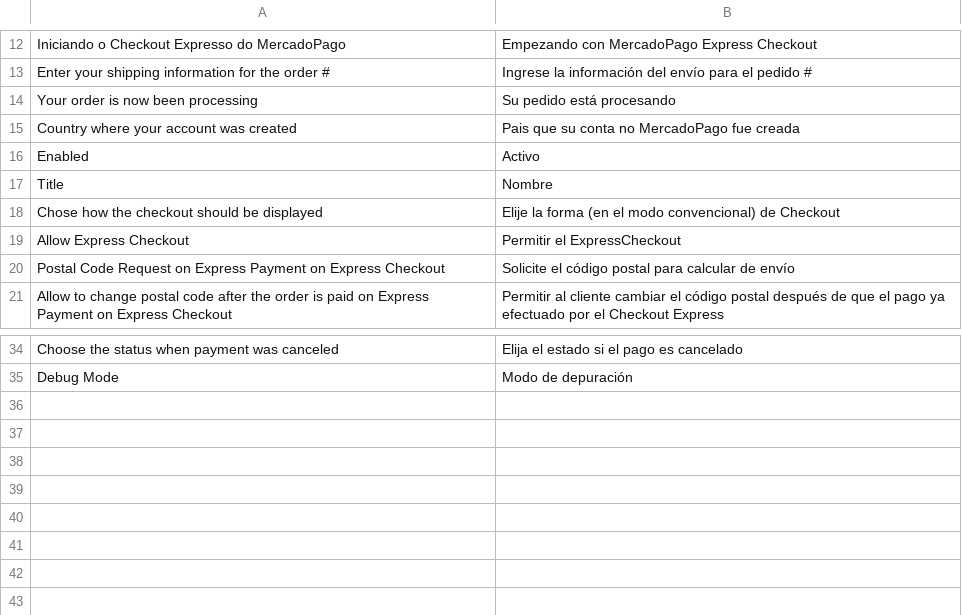
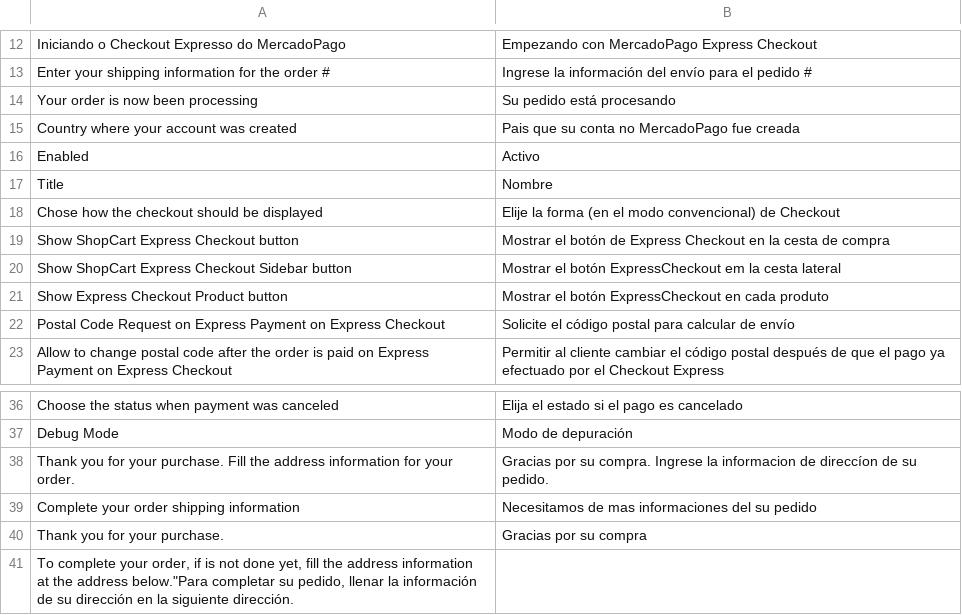
Before and after one commit to mercadopago/cart-magento, a CSV file: v1.4.x - 1.5.x/app/locale/es_ES/mercadopago.csv, drawn as a sheet; only a part is shown, gaps mark what is left out; removed rows and columns are numbered as before the commit, all else as after; the diff names each change by its address in the sheet, - before the commit and + after, or states it on an @@ line.

Commit message:
Checkout Express at Product Page, Sending email, Bugs Fixed and more

```diff
--- a/v1.4.x - 1.5.x/app/locale/es_ES/mercadopago.csv
+++ b/v1.4.x - 1.5.x/app/locale/es_ES/mercadopago.csv
-row 19: Allow Express Checkout | Permitir el ExpressCheckout
+row 19: Show ShopCart Express Checkout button | Mostrar el botón de Express Checkout en la cesta de compra
+row 20: Show ShopCart Express Checkout Sidebar button | Mostrar el botón ExpressCheckout em la cesta lateral
+row 21: Show Express Checkout Product button | Mostrar el botón ExpressCheckout en cada produto
+row 38: Thank you for your purchase. Fill the address information for your order. | Gracias por su compra. Ingrese la informacion de direccíon de su pedido.
+row 39: Complete your order shipping information | Necesitamos de mas informaciones del su pedido
+row 40: Thank you for your purchase. | Gracias por su compra
+row 41: To complete your order, if is not done yet, fill the address information at the address below."Para completar su pedido, llenar la información de su dirección en la siguiente dirección.
```
Also changed, not shown: v1.6.x - 1.7.x/app/locale/es_ES/mercadopago.csv, v1.6.x - 1.7.x/app/locale/pt_BR/mercadopago.csv, 55 other files.
